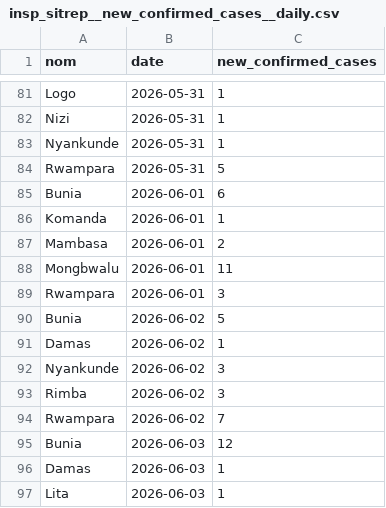
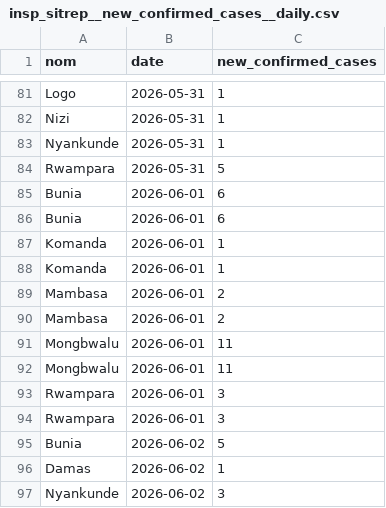
Before and after one commit to bquilty25/bvd_sitrep_extractor, a CSV file: data/processed/insp_format/insp_sitrep__new_confirmed_cases__daily.csv, drawn as a sheet; only a part is shown, gaps mark what is left out; the shorter side is filled out with more unchanged rows.

```diff
--- a/data/processed/insp_format/insp_sitrep__new_confirmed_cases__daily.csv
+++ b/data/processed/insp_format/insp_sitrep__new_confirmed_cases__daily.csv
@@ -85,5 +85,10 @@ Rwampara,2026-05-31,5
 Bunia,2026-06-01,6
+Bunia,2026-06-01,6
+Komanda,2026-06-01,1
 Komanda,2026-06-01,1
 Mambasa,2026-06-01,2
+Mambasa,2026-06-01,2
 Mongbwalu,2026-06-01,11
+Mongbwalu,2026-06-01,11
+Rwampara,2026-06-01,3
 Rwampara,2026-06-01,3
```
Also changed, not shown: data/processed/epicentre_format/MVE_SitRep_023_2026-06-07/combined_counts.csv, data/processed/insp_format/insp_sitrep__new_contacts_listed__daily.csv, 8 other files.
